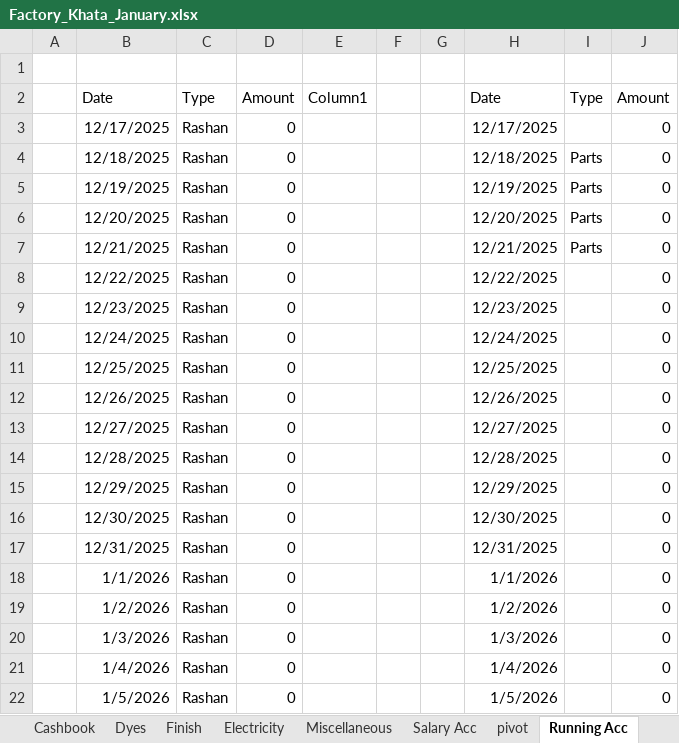
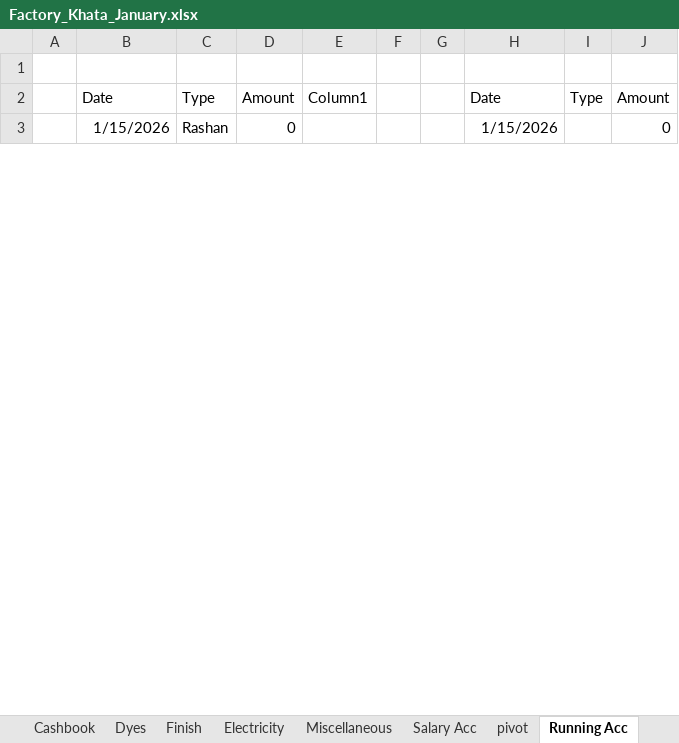
Before and after one commit to omerrazzaq4/AlHamd_Jan, an Excel workbook: Factory_Khata_January.xlsx, sheet Running Acc, drawn as a sheet; only a part is shown; the shorter side is filled out with more unchanged rows; values as stored, in another font and other column widths than the file's, no borders; table styles not drawn; removed rows and columns are numbered as before the commit, all else as after; the diff covers the shown part only; the diff names each change by its address in the sheet, - before the commit and + after, or states it on an @@ line.

```diff
--- a/Factory_Khata_January.xlsx (sheet Running Acc)
+++ b/Factory_Khata_January.xlsx (sheet Running Acc)
-row 3:  | 12/17/2025 | Rashan | 0 |  |  |  | 12/17/2025 |  | 0
-row 4:  | 12/18/2025 | Rashan | 0 |  |  |  | 12/18/2025 | Parts | 0
-row 5:  | 12/19/2025 | Rashan | 0 |  |  |  | 12/19/2025 | Parts | 0
-row 6:  | 12/20/2025 | Rashan | 0 |  |  |  | 12/20/2025 | Parts | 0
-row 7:  | 12/21/2025 | Rashan | 0 |  |  |  | 12/21/2025 | Parts | 0
-row 8:  | 12/22/2025 | Rashan | 0 |  |  |  | 12/22/2025 |  | 0
-row 9:  | 12/23/2025 | Rashan | 0 |  |  |  | 12/23/2025 |  | 0
-row 10:  | 12/24/2025 | Rashan | 0 |  |  |  | 12/24/2025 |  | 0
-row 11:  | 12/25/2025 | Rashan | 0 |  |  |  | 12/25/2025 |  | 0
-row 12:  | 12/26/2025 | Rashan | 0 |  |  |  | 12/26/2025 |  | 0
-row 13:  | 12/27/2025 | Rashan | 0 |  |  |  | 12/27/2025 |  | 0
-row 14:  | 12/28/2025 | Rashan | 0 |  |  |  | 12/28/2025 |  | 0
-row 15:  | 12/29/2025 | Rashan | 0 |  |  |  | 12/29/2025 |  | 0
-row 16:  | 12/30/2025 | Rashan | 0 |  |  |  | 12/30/2025 |  | 0
-row 17:  | 12/31/2025 | Rashan | 0 |  |  |  | 12/31/2025 |  | 0
-row 18:  | 1/1/2026 | Rashan | 0 |  |  |  | 1/1/2026 |  | 0
-row 19:  | 1/2/2026 | Rashan | 0 |  |  |  | 1/2/2026 |  | 0
-row 20:  | 1/3/2026 | Rashan | 0 |  |  |  | 1/3/2026 |  | 0
-row 21:  | 1/4/2026 | Rashan | 0 |  |  |  | 1/4/2026 |  | 0
-row 22:  | 1/5/2026 | Rashan | 0 |  |  |  | 1/5/2026 |  | 0
```
Also changed, not shown: 30 added rows, 10 removed rows and 12 edited cells elsewhere in this sheet, sheet Wood, sheet Cashbook, sheet ledger, sheet Billing, sheet Expenses, sheet Dyes, 6 more sheets, formulas that keep their value.
